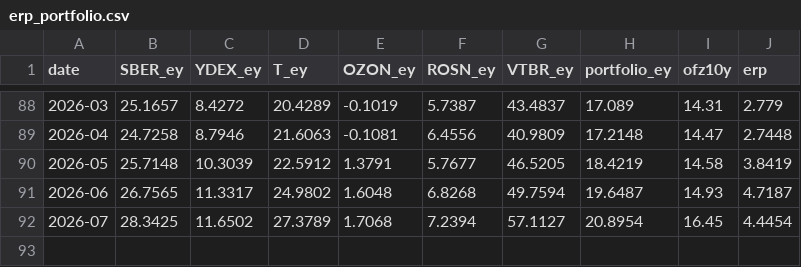
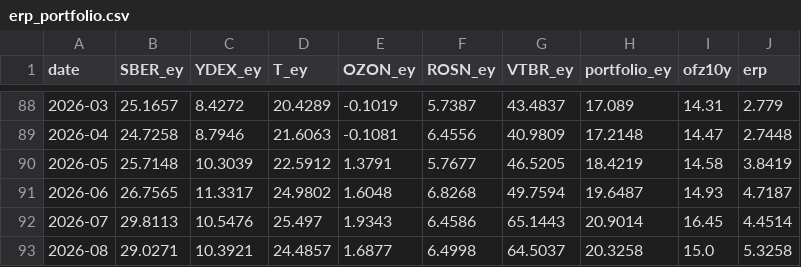
Before and after one commit to Ilyazykov/erp, a CSV file: data/erp_portfolio.csv, drawn as a sheet; only a part is shown, gaps mark what is left out.

```diff
--- a/data/erp_portfolio.csv
+++ b/data/erp_portfolio.csv
@@ -91,2 +91,3 @@ date,SBER_ey,YDEX_ey,T_ey,OZON_ey,ROSN_ey,VTBR_ey,portfolio_ey,ofz10y,erp
 2026-06,26.7565,11.3317,24.9802,1.6048,6.8268,49.7594,19.6487,14.93,4.7187
-2026-07,28.3425,11.6502,27.3789,1.7068,7.2394,57.1127,20.8954,16.45,4.4454
+2026-07,29.8113,10.5476,25.497,1.9343,6.4586,65.1443,20.9014,16.45,4.4514
+2026-08,29.0271,10.3921,24.4857,1.6877,6.4998,64.5037,20.3258,15.0,5.3258
```
Also changed, not shown: data/composite_valuation.csv, 7 other files.
